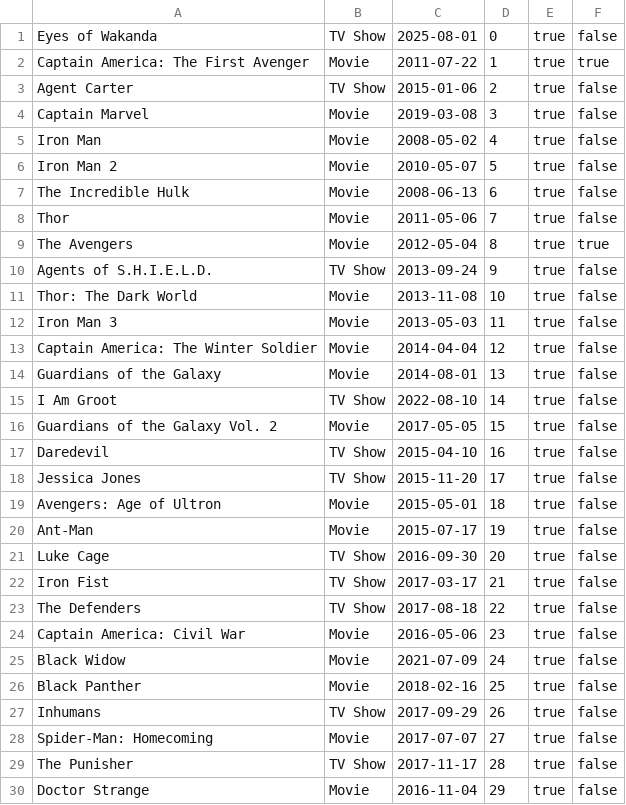
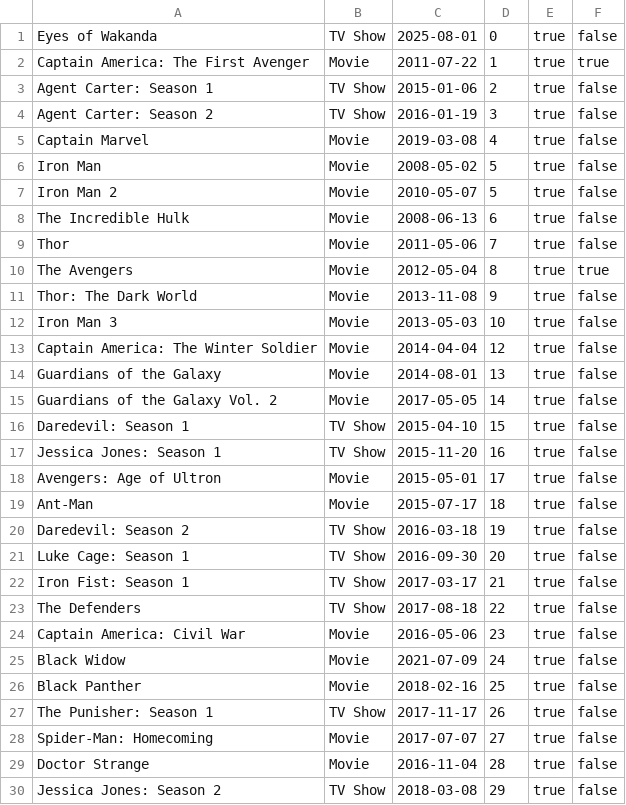
Before and after one commit to sushantsaladi7-blip/marvel-movie-tv-guide, a CSV file: data/marvel_media.csv, drawn as a sheet; only a part is shown; the diff covers the shown part only.

Commit message:
updated the application from console to JavaFX based interface using pom.xml. made a csv file of marvel media data

```diff
--- a/data/marvel_media.csv
+++ b/data/marvel_media.csv
@@ -2,5 +2,6 @@ Eyes of Wakanda,TV Show,2025-08-01,0,true,false
 Captain America: The First Avenger,Movie,2011-07-22,1,true,true
-Agent Carter,TV Show,2015-01-06,2,true,false
-Captain Marvel,Movie,2019-03-08,3,true,false
-Iron Man,Movie,2008-05-02,4,true,false
+Agent Carter: Season 1,TV Show,2015-01-06,2,true,false
+Agent Carter: Season 2,TV Show,2016-01-19,3,true,false
+Captain Marvel,Movie,2019-03-08,4,true,false
+Iron Man,Movie,2008-05-02,5,true,false
 Iron Man 2,Movie,2010-05-07,5,true,false
@@ -9,15 +10,14 @@ Thor,Movie,2011-05-06,7,true,false
 The Avengers,Movie,2012-05-04,8,true,true
-Agents of S.H.I.E.L.D.,TV Show,2013-09-24,9,true,false
-Thor: The Dark World,Movie,2013-11-08,10,true,false
-Iron Man 3,Movie,2013-05-03,11,true,false
+Thor: The Dark World,Movie,2013-11-08,9,true,false
+Iron Man 3,Movie,2013-05-03,10,true,false
 Captain America: The Winter Soldier,Movie,2014-04-04,12,true,false
 Guardians of the Galaxy,Movie,2014-08-01,13,true,false
-I Am Groot,TV Show,2022-08-10,14,true,false
-Guardians of the Galaxy Vol. 2,Movie,2017-05-05,15,true,false
-Daredevil,TV Show,2015-04-10,16,true,false
-Jessica Jones,TV Show,2015-11-20,17,true,false
-Avengers: Age of Ultron,Movie,2015-05-01,18,true,false
-Ant-Man,Movie,2015-07-17,19,true,false
-Luke Cage,TV Show,2016-09-30,20,true,false
-Iron Fist,TV Show,2017-03-17,21,true,false
+Guardians of the Galaxy Vol. 2,Movie,2017-05-05,14,true,false
+Daredevil: Season 1,TV Show,2015-04-10,15,true,false
+Jessica Jones: Season 1,TV Show,2015-11-20,16,true,false
+Avengers: Age of Ultron,Movie,2015-05-01,17,true,false
+Ant-Man,Movie,2015-07-17,18,true,false
+Daredevil: Season 2,TV Show,2016-03-18,19,true,false
+Luke Cage: Season 1,TV Show,2016-09-30,20,true,false
+Iron Fist: Season 1,TV Show,2017-03-17,21,true,false
 The Defenders,TV Show,2017-08-18,22,true,false
@@ -26,5 +26,5 @@ Black Widow,Movie,2021-07-09,24,true,false
 Black Panther,Movie,2018-02-16,25,true,false
-Inhumans,TV Show,2017-09-29,26,true,false
+The Punisher: Season 1,TV Show,2017-11-17,26,true,false
 Spider-Man: Homecoming,Movie,2017-07-07,27,true,false
-The Punisher,TV Show,2017-11-17,28,true,false
-Doctor Strange,Movie,2016-11-04,29,true,false
+Doctor Strange,Movie,2016-11-04,28,true,false
+Jessica Jones: Season 2,TV Show,2018-03-08,29,true,false
```
Also changed, not shown: 6 added rows and 67 edited cells elsewhere in this file, 4 other files.
